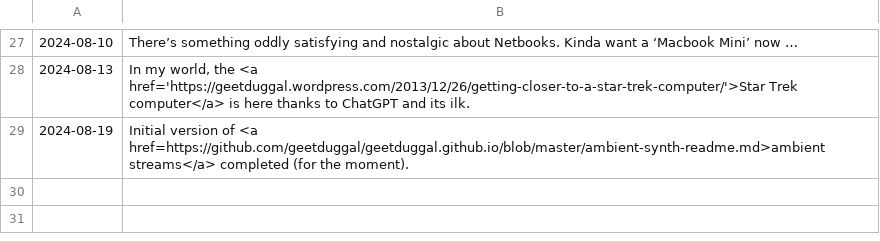
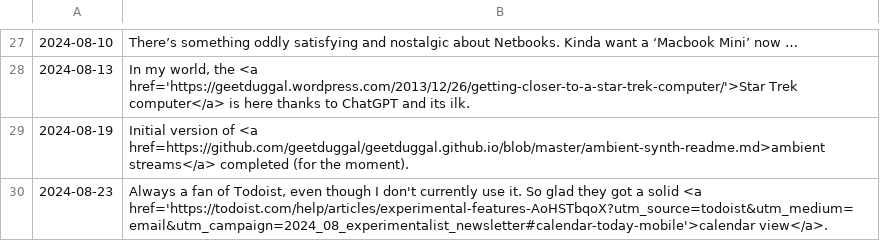
Before and after one commit to geetduggal/geetduggal.github.io, a TSV file: geets.tsv, drawn as a sheet; only a part is shown, gaps mark what is left out.

```diff
--- a/geets.tsv
+++ b/geets.tsv
@@ -29 +29,2 @@
 2024-08-19	Initial version of <a href=https://github.com/geetduggal/geetduggal.github.io/blob/master/ambient-synth-readme.md>ambient streams</a> completed (for the moment).
+2024-08-23	Always a fan of Todoist, even though I don't currently use it.  So glad they got a solid <a href='https://todoist.com/help/articles/experimental-features-AoHSTbqoX?utm_source=todoist&utm_medium=email&utm_campaign=2024_08_experimentalist_newsletter#calendar-today-mobile'>calendar view</a>.
```
